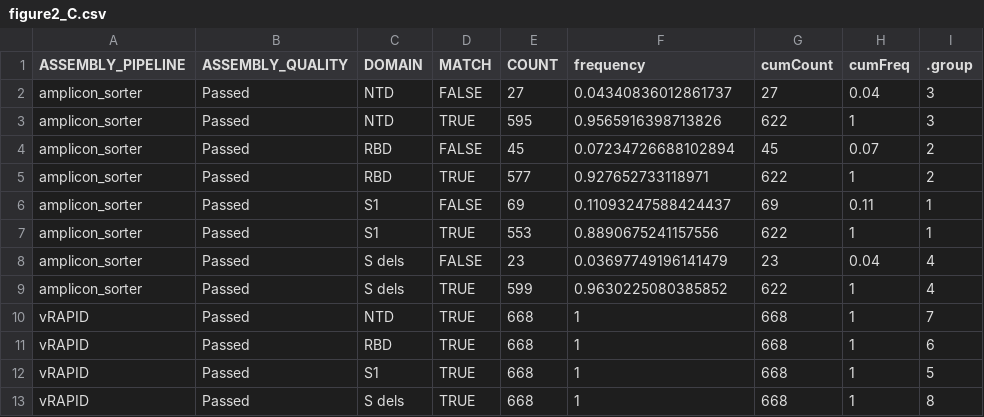
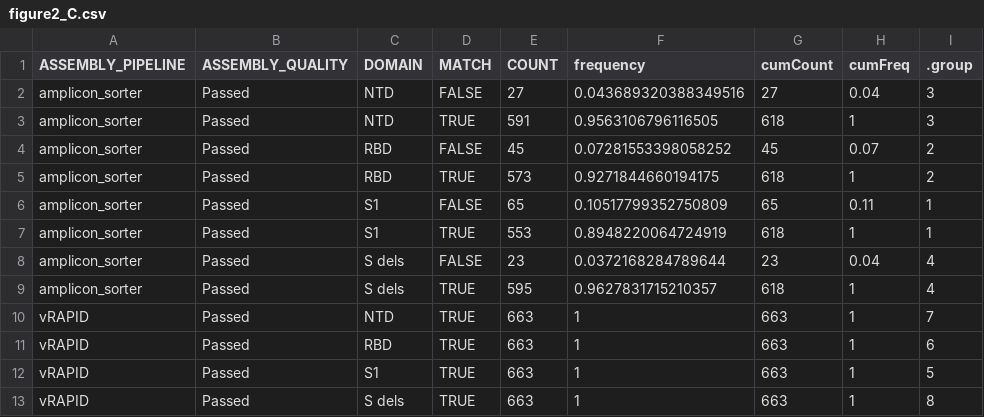
Before and after one commit to BakelLab/manuscript_SpikeID, a CSV file: figures/figure2/data/figure2_C.csv, drawn as a sheet.

Commit message:
update figure 2 csv

```diff
--- a/figures/figure2/data/figure2_C.csv
+++ b/figures/figure2/data/figure2_C.csv
@@ -1,13 +1,13 @@
 ASSEMBLY_PIPELINE,ASSEMBLY_QUALITY,DOMAIN,MATCH,COUNT,frequency,cumCount,cumFreq,.group
-amplicon_sorter,Passed,NTD,FALSE,27,0.04340836012861737,27,0.04,3
-amplicon_sorter,Passed,NTD,TRUE,595,0.9565916398713826,622,1,3
-amplicon_sorter,Passed,RBD,FALSE,45,0.07234726688102894,45,0.07,2
-amplicon_sorter,Passed,RBD,TRUE,577,0.927652733118971,622,1,2
-amplicon_sorter,Passed,S1,FALSE,69,0.11093247588424437,69,0.11,1
-amplicon_sorter,Passed,S1,TRUE,553,0.8890675241157556,622,1,1
-amplicon_sorter,Passed,S dels,FALSE,23,0.03697749196141479,23,0.04,4
-amplicon_sorter,Passed,S dels,TRUE,599,0.9630225080385852,622,1,4
-vRAPID,Passed,NTD,TRUE,668,1,668,1,7
-vRAPID,Passed,RBD,TRUE,668,1,668,1,6
-vRAPID,Passed,S1,TRUE,668,1,668,1,5
-vRAPID,Passed,S dels,TRUE,668,1,668,1,8
+amplicon_sorter,Passed,NTD,FALSE,27,0.043689320388349516,27,0.04,3
+amplicon_sorter,Passed,NTD,TRUE,591,0.9563106796116505,618,1,3
+amplicon_sorter,Passed,RBD,FALSE,45,0.07281553398058252,45,0.07,2
+amplicon_sorter,Passed,RBD,TRUE,573,0.9271844660194175,618,1,2
+amplicon_sorter,Passed,S1,FALSE,65,0.10517799352750809,65,0.11,1
+amplicon_sorter,Passed,S1,TRUE,553,0.8948220064724919,618,1,1
+amplicon_sorter,Passed,S dels,FALSE,23,0.0372168284789644,23,0.04,4
+amplicon_sorter,Passed,S dels,TRUE,595,0.9627831715210357,618,1,4
+vRAPID,Passed,NTD,TRUE,663,1,663,1,7
+vRAPID,Passed,RBD,TRUE,663,1,663,1,6
+vRAPID,Passed,S1,TRUE,663,1,663,1,5
+vRAPID,Passed,S dels,TRUE,663,1,663,1,8
```
